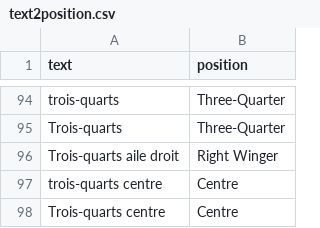
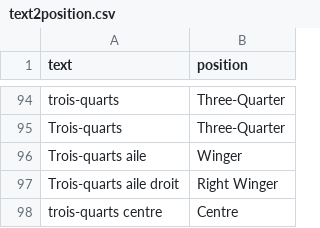
Before and after one commit to CompNet/RugbyScope, a CSV file: data/wikipedia/french/maps/text2position.csv, drawn as a sheet; only a part is shown, gaps mark what is left out; the shorter side is filled out with more unchanged rows.

Commit message:
cleaning FR WP tables

```diff
--- a/data/wikipedia/french/maps/text2position.csv
+++ b/data/wikipedia/french/maps/text2position.csv
@@ -95,2 +95,3 @@
 "Trois-quarts","Three-Quarter"
+"Trois-quarts aile","Winger"
 "Trois-quarts aile droit","Right Winger"
```
Also changed, not shown: 7 other files.
